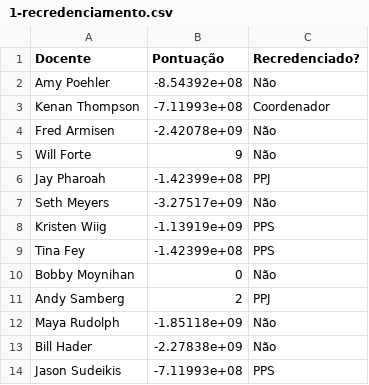
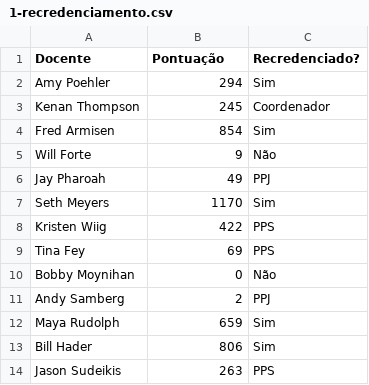
Before and after one commit to Pequem/Prog3CPlusPlus, a CSV file: Prog3CPlusPlus/1-recredenciamento.csv, drawn as a sheet.

```diff
--- a/Prog3CPlusPlus/1-recredenciamento.csv
+++ b/Prog3CPlusPlus/1-recredenciamento.csv
@@ -1,14 +1,14 @@
 Docente;Pontuação;Recredenciado?
-Amy Poehler;-8.54392e+08;Não
-Kenan Thompson;-7.11993e+08;Coordenador
-Fred Armisen;-2.42078e+09;Não
+Amy Poehler;294;Sim
+Kenan Thompson;245;Coordenador
+Fred Armisen;854;Sim
 Will Forte;9;Não
-Jay Pharoah;-1.42399e+08;PPJ
-Seth Meyers;-3.27517e+09;Não
-Kristen Wiig;-1.13919e+09;PPS
-Tina Fey;-1.42399e+08;PPS
+Jay Pharoah;49;PPJ
+Seth Meyers;1170;Sim
+Kristen Wiig;422;PPS
+Tina Fey;69;PPS
 Bobby Moynihan;0;Não
 Andy Samberg;2;PPJ
-Maya Rudolph;-1.85118e+09;Não
-Bill Hader;-2.27838e+09;Não
-Jason Sudeikis;-7.11993e+08;PPS
+Maya Rudolph;659;Sim
+Bill Hader;806;Sim
+Jason Sudeikis;263;PPS
```
Also changed, not shown: 9 other files.
